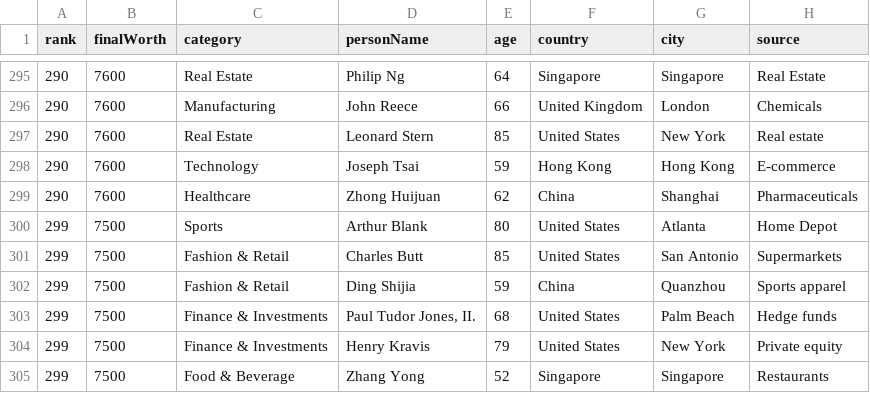
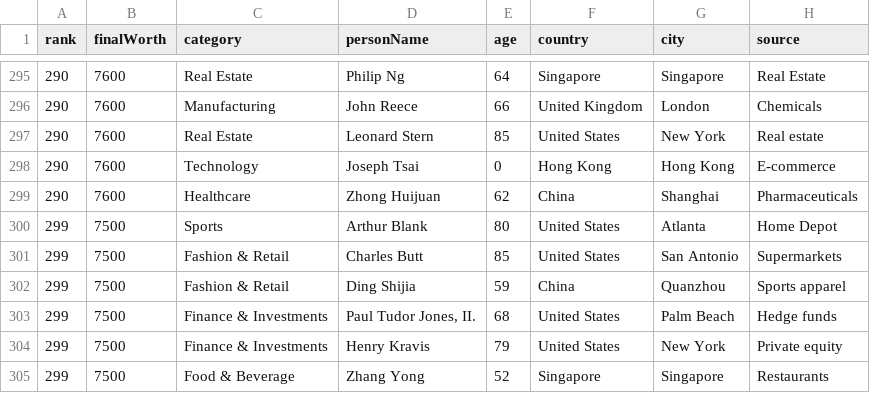
Before and after one commit to Yousuf-Monash/3179-Homework10, a CSV file: data/Billionaires Statistics Dataset.csv, drawn as a sheet; only a part is shown, gaps mark what is left out; the diff names each change by its address in the sheet, - before the commit and + after, or states it on an @@ line.

Commit message:
Update Billionaires Statistics Dataset.csv

```diff
--- a/data/Billionaires Statistics Dataset.csv
+++ b/data/Billionaires Statistics Dataset.csv
-E298 (age): 59
+E298 (age): 0
```
